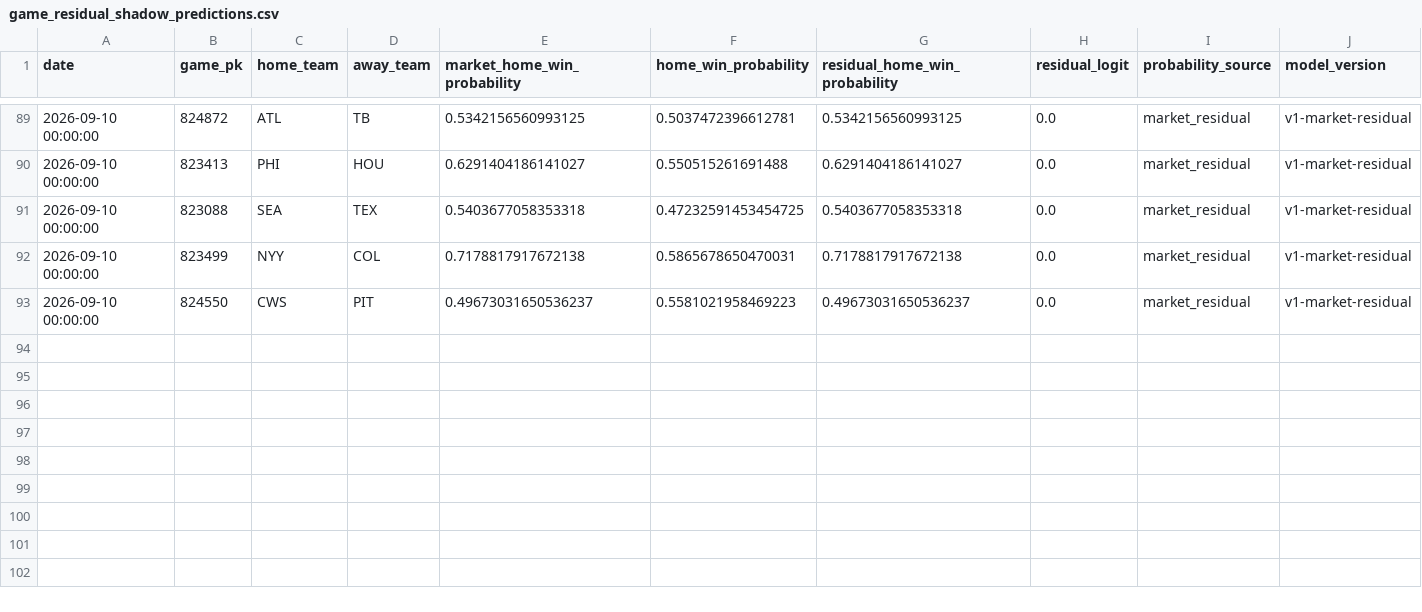
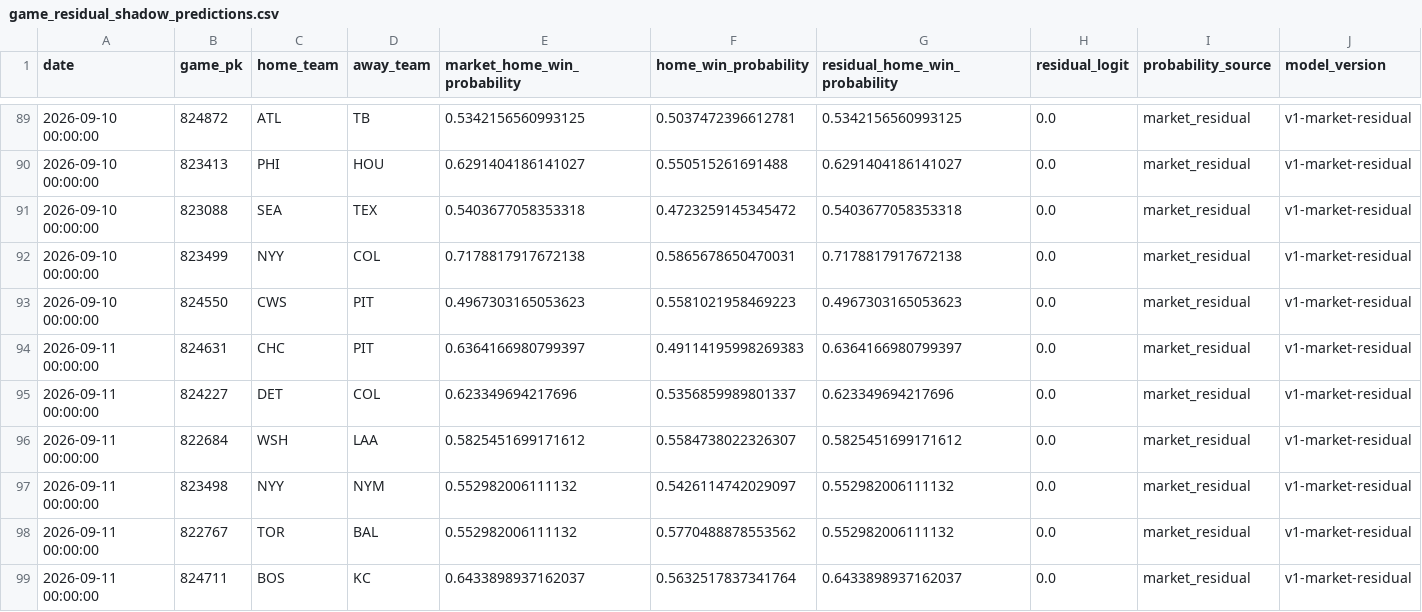
Before and after one commit to 0xyydeca/mlb_metrics, a CSV file: data/predictions/game_residual_shadow_predictions.csv, drawn as a sheet; only a part is shown, gaps mark what is left out; rows hold the shown columns only; the diff covers the shown part only; the diff names each change by its address in the sheet, - before the commit and + after, or states it on an @@ line.

```diff
--- a/data/predictions/game_residual_shadow_predictions.csv
+++ b/data/predictions/game_residual_shadow_predictions.csv
-F91 (home_win_probability): 0.47232591453454725
+F91 (home_win_probability): 0.4723259145345472
-E93 (market_home_win_probability): 0.49673031650536237
+E93 (market_home_win_probability): 0.4967303165053623
-G93 (residual_home_win_probability): 0.49673031650536237
+G93 (residual_home_win_probability): 0.4967303165053623
+row 94: 2026-09-11 00:00:00 | 824631 | CHC | PIT | 0.6364166980799397 | 0.49114195998269383 | 0.6364166980799397 | 0.0 | market_residual | v1-market-residual
+row 95: 2026-09-11 00:00:00 | 824227 | DET | COL | 0.623349694217696 | 0.5356859989801337 | 0.623349694217696 | 0.0 | market_residual | v1-market-residual
+row 96: 2026-09-11 00:00:00 | 822684 | WSH | LAA | 0.5825451699171612 | 0.5584738022326307 | 0.5825451699171612 | 0.0 | market_residual | v1-market-residual
+row 97: 2026-09-11 00:00:00 | 823498 | NYY | NYM | 0.552982006111132 | 0.5426114742029097 | 0.552982006111132 | 0.0 | market_residual | v1-market-residual
+row 98: 2026-09-11 00:00:00 | 822767 | TOR | BAL | 0.552982006111132 | 0.5770488878553562 | 0.552982006111132 | 0.0 | market_residual | v1-market-residual
+row 99: 2026-09-11 00:00:00 | 824711 | BOS | KC | 0.6433898937162037 | 0.5632517837341764 | 0.6433898937162037 | 0.0 | market_residual | v1-market-residual
```
Also changed, not shown: 9 added rows elsewhere in this file, data/predictions/market_odds_snapshots.csv, data/predictions/predictions_audit.csv, 28 other files.
